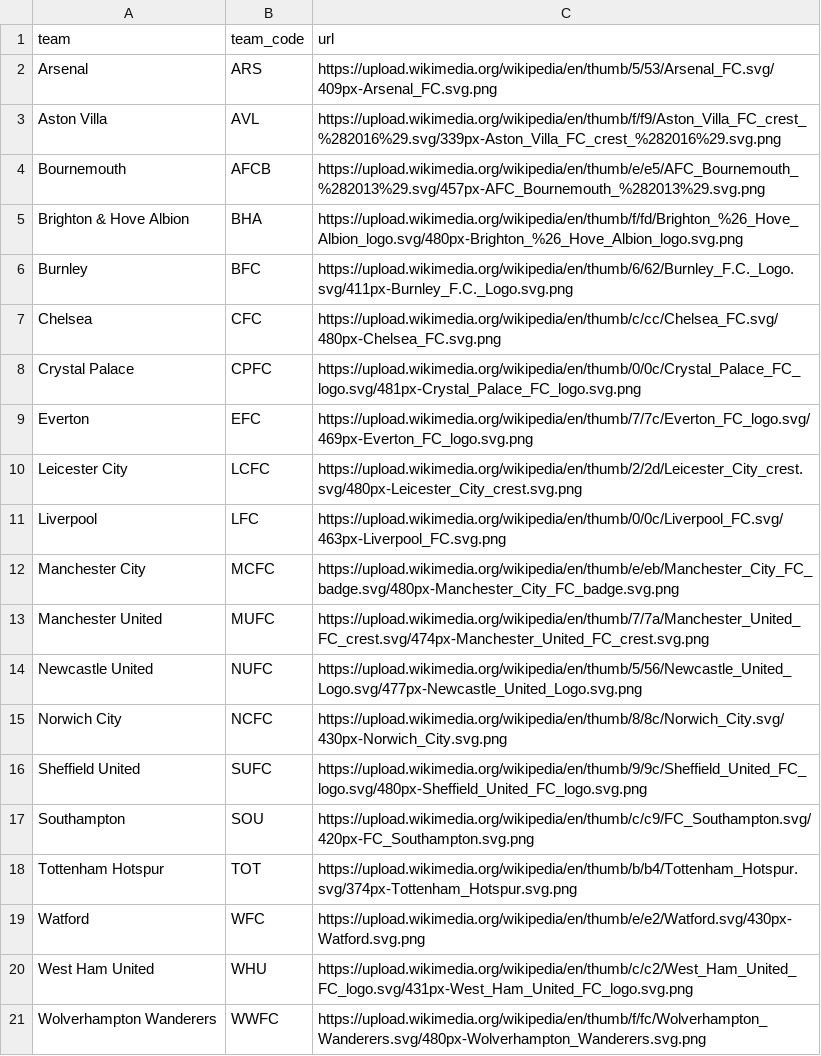
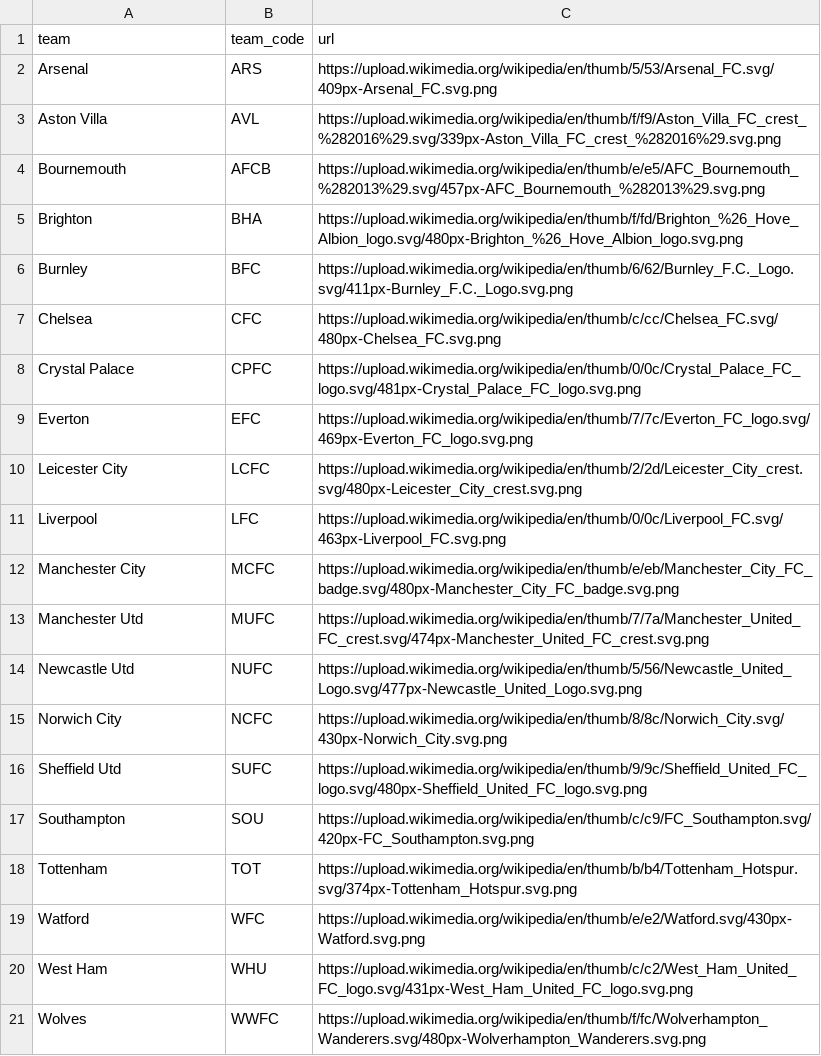
Before and after one commit to nomad-abhi/EPLData, a CSV file: epl_teamlogo.csv, drawn as a sheet.

Commit message:
Update epl_teamlogo.csv

```diff
--- a/epl_teamlogo.csv
+++ b/epl_teamlogo.csv
@@ -4,3 +4,3 @@ Aston Villa,AVL,https://upload.wikimedia.org/wikipedia/en/thumb/f/f9/Aston_Villa
 Bournemouth,AFCB,https://upload.wikimedia.org/wikipedia/en/thumb/e/e5/AFC_Bournemouth_%282013%29.svg/457px-AFC_Bournemouth_%282013%29.svg.png
-Brighton & Hove Albion,BHA,https://upload.wikimedia.org/wikipedia/en/thumb/f/fd/Brighton_%26_Hove_Albion_logo.svg/480px-Brighton_%26_Hove_Albion_logo.svg.png
+Brighton,BHA,https://upload.wikimedia.org/wikipedia/en/thumb/f/fd/Brighton_%26_Hove_Albion_logo.svg/480px-Brighton_%26_Hove_Albion_logo.svg.png
 Burnley,BFC,https://upload.wikimedia.org/wikipedia/en/thumb/6/62/Burnley_F.C._Logo.svg/411px-Burnley_F.C._Logo.svg.png
@@ -12,10 +12,10 @@ Liverpool,LFC,https://upload.wikimedia.org/wikipedia/en/thumb/0/0c/Liverpool_FC.
 Manchester City,MCFC,https://upload.wikimedia.org/wikipedia/en/thumb/e/eb/Manchester_City_FC_badge.svg/480px-Manchester_City_FC_badge.svg.png
-Manchester United,MUFC,https://upload.wikimedia.org/wikipedia/en/thumb/7/7a/Manchester_United_FC_crest.svg/474px-Manchester_United_FC_crest.svg.png
-Newcastle United,NUFC,https://upload.wikimedia.org/wikipedia/en/thumb/5/56/Newcastle_United_Logo.svg/477px-Newcastle_United_Logo.svg.png
+Manchester Utd,MUFC,https://upload.wikimedia.org/wikipedia/en/thumb/7/7a/Manchester_United_FC_crest.svg/474px-Manchester_United_FC_crest.svg.png
+Newcastle Utd,NUFC,https://upload.wikimedia.org/wikipedia/en/thumb/5/56/Newcastle_United_Logo.svg/477px-Newcastle_United_Logo.svg.png
 Norwich City,NCFC,https://upload.wikimedia.org/wikipedia/en/thumb/8/8c/Norwich_City.svg/430px-Norwich_City.svg.png
-Sheffield United,SUFC,https://upload.wikimedia.org/wikipedia/en/thumb/9/9c/Sheffield_United_FC_logo.svg/480px-Sheffield_United_FC_logo.svg.png
+Sheffield Utd,SUFC,https://upload.wikimedia.org/wikipedia/en/thumb/9/9c/Sheffield_United_FC_logo.svg/480px-Sheffield_United_FC_logo.svg.png
 Southampton,SOU,https://upload.wikimedia.org/wikipedia/en/thumb/c/c9/FC_Southampton.svg/420px-FC_Southampton.svg.png
-Tottenham Hotspur,TOT,https://upload.wikimedia.org/wikipedia/en/thumb/b/b4/Tottenham_Hotspur.svg/374px-Tottenham_Hotspur.svg.png
+Tottenham,TOT,https://upload.wikimedia.org/wikipedia/en/thumb/b/b4/Tottenham_Hotspur.svg/374px-Tottenham_Hotspur.svg.png
 Watford,WFC,https://upload.wikimedia.org/wikipedia/en/thumb/e/e2/Watford.svg/430px-Watford.svg.png
-West Ham United,WHU,https://upload.wikimedia.org/wikipedia/en/thumb/c/c2/West_Ham_United_FC_logo.svg/431px-West_Ham_United_FC_logo.svg.png
-Wolverhampton Wanderers,WWFC,https://upload.wikimedia.org/wikipedia/en/thumb/f/fc/Wolverhampton_Wanderers.svg/480px-Wolverhampton_Wanderers.svg.png
+West Ham,WHU,https://upload.wikimedia.org/wikipedia/en/thumb/c/c2/West_Ham_United_FC_logo.svg/431px-West_Ham_United_FC_logo.svg.png
+Wolves,WWFC,https://upload.wikimedia.org/wikipedia/en/thumb/f/fc/Wolverhampton_Wanderers.svg/480px-Wolverhampton_Wanderers.svg.png
```
